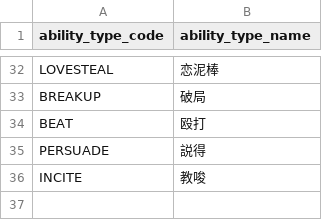
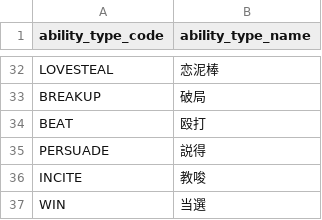
Before and after one commit to h-orito/wolf-mansion, a TSV file: dbflute_wolf_mansiondb/playsql/data/common/tsv/UTF-8/07-ABILITY_TYPE.tsv, drawn as a sheet; only a part is shown, gaps mark what is left out.

```diff
--- a/dbflute_wolf_mansiondb/playsql/data/common/tsv/UTF-8/07-ABILITY_TYPE.tsv
+++ b/dbflute_wolf_mansiondb/playsql/data/common/tsv/UTF-8/07-ABILITY_TYPE.tsv
@@ -36 +36,2 @@ PERSUADE	説得
 INCITE	教唆
+WIN	当選
```
Also changed, not shown: dbflute_wolf_mansiondb/playsql/data/common/tsv/UTF-8/04-SKILL.tsv, 28 other files.
